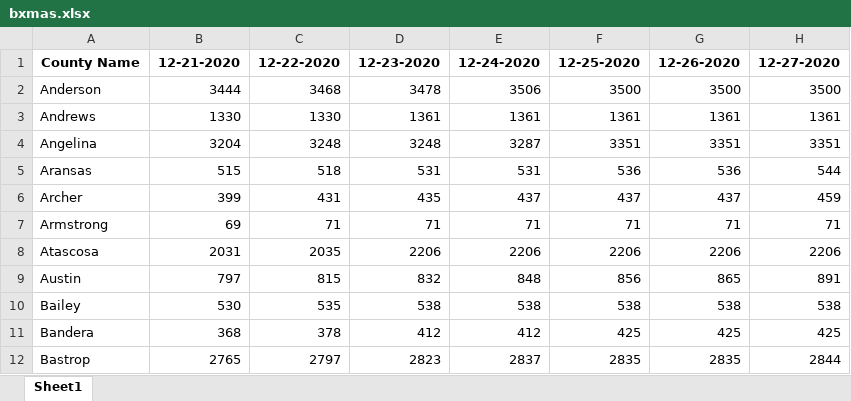
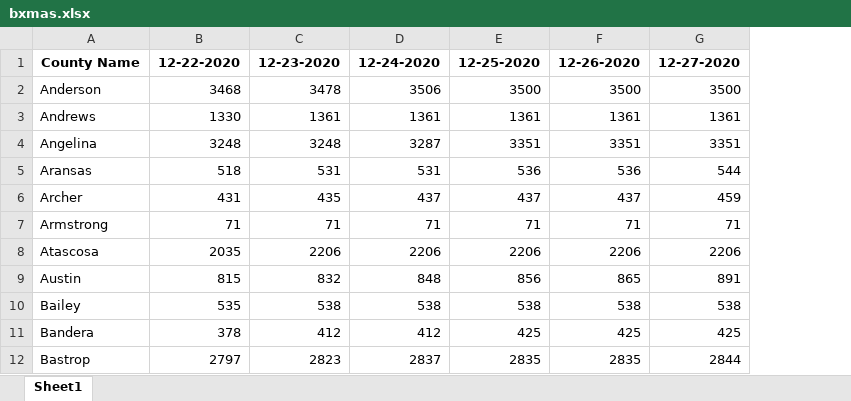
Before and after one commit to abhishekphadke/hypothesis-testing, an Excel workbook: Data/Mandate/Holiday/bxmas.xlsx, sheet Sheet1, drawn as a sheet; only a part is shown; values as stored, in another font and other column widths than the file's, no borders; the diff names each change by its address in the sheet, - before the commit and + after, or states it on an @@ line.

Commit message:
Update bxmas.xlsx

```diff
--- a/Data/Mandate/Holiday/bxmas.xlsx (sheet Sheet1)
+++ b/Data/Mandate/Holiday/bxmas.xlsx (sheet Sheet1)
-column B, rows 1-12: 12-21-2020 | 3444 | 1330 | 3204 | 515 | 399 | 69 | 2031 | 797 | 530 | 368 | 2765
```
